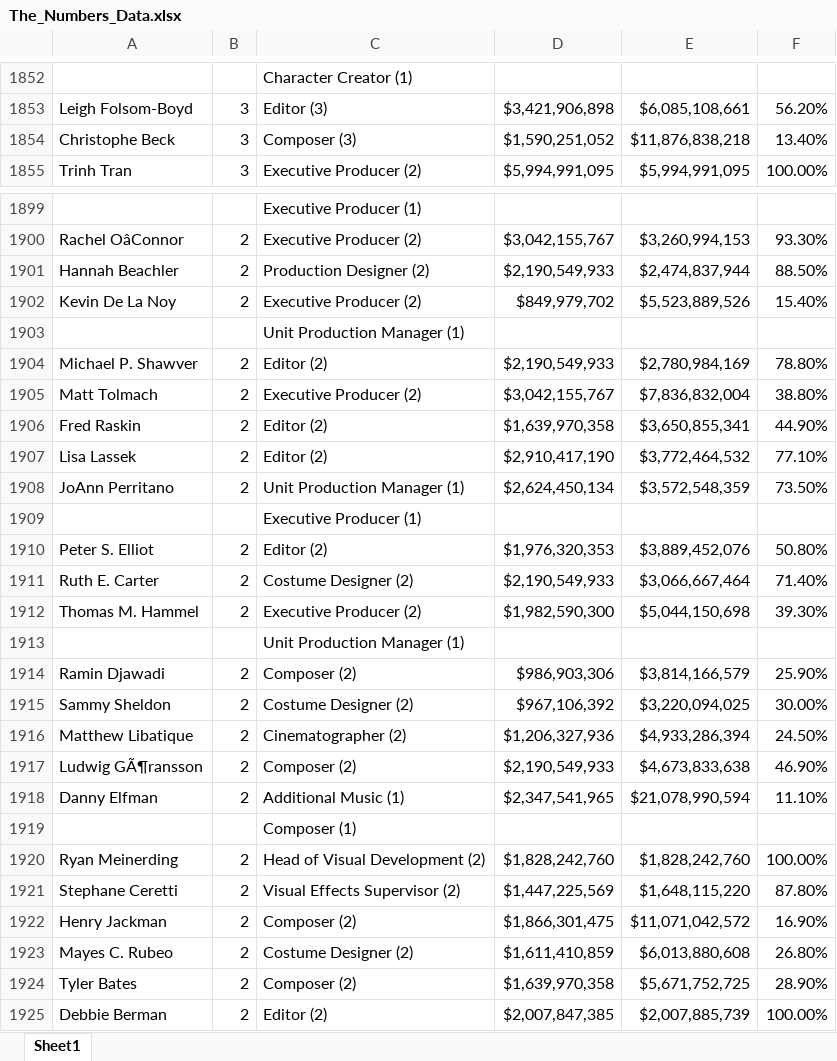
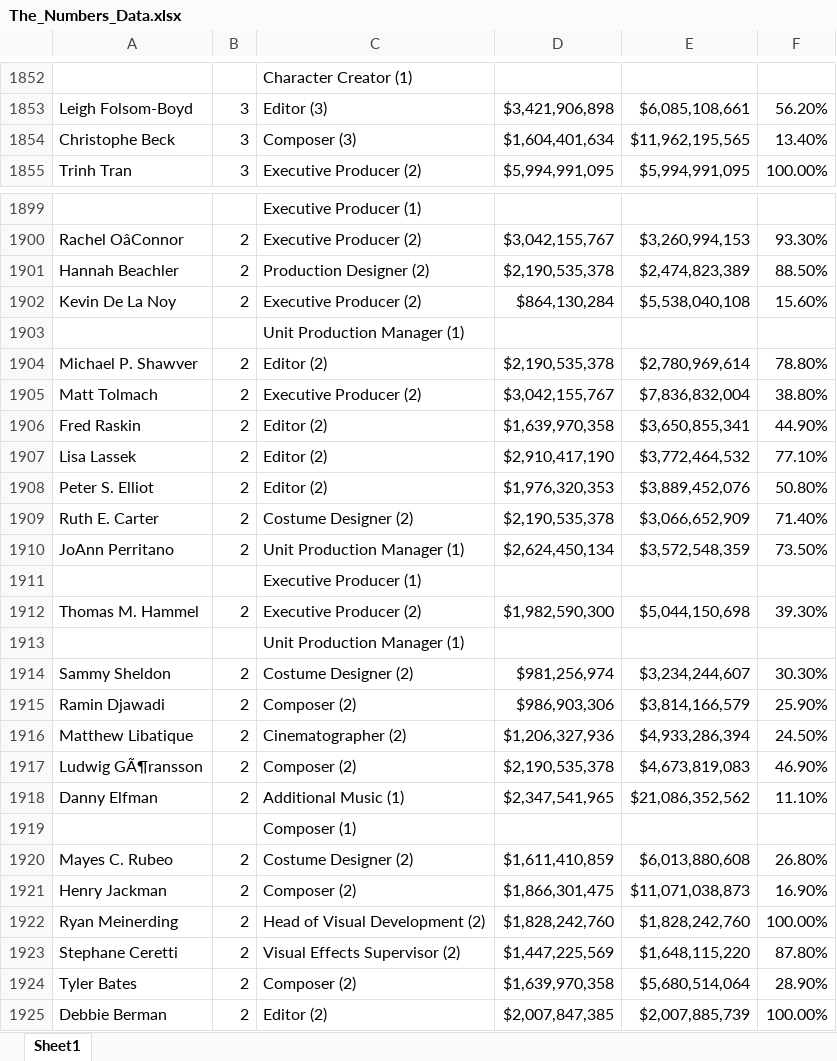
Before and after one commit to Kevin-McConchie/Marvel-Box-Office, an Excel workbook: Resources/The_Numbers_Data.xlsx, sheet Sheet1, drawn as a sheet; only a part is shown, gaps mark what is left out; values as stored, in another font and other column widths than the file's, no borders; removed rows and columns are numbered as before the commit, all else as after; the diff covers the shown part only; the diff names each change by its address in the sheet, - before the commit and + after, or states it on an @@ line.

```diff
--- a/Resources/The_Numbers_Data.xlsx (sheet Sheet1)
+++ b/Resources/The_Numbers_Data.xlsx (sheet Sheet1)
-D1854: $1,590,251,052
+D1854: $1,604,401,634
-E1854: $11,876,838,218
+E1854: $11,962,195,565
-D1901: $2,190,549,933
+D1901: $2,190,535,378
-E1901: $2,474,837,944
+E1901: $2,474,823,389
-D1902: $849,979,702
+D1902: $864,130,284
-E1902: $5,523,889,526
+E1902: $5,538,040,108
-F1902: 15.40%
+F1902: 15.60%
-D1904: $2,190,549,933
+D1904: $2,190,535,378
-E1904: $2,780,984,169
+E1904: $2,780,969,614
-D1909: $2,190,549,933
+D1909: $2,190,535,378
-E1909: $3,066,667,464
+E1909: $3,066,652,909
@@ row 1908 moved to row 1910: JoAnn Perritano @@
@@ row 1909 moved to row 1911: Executive Producer (1) @@
+row 1914: Sammy Sheldon | 2 | Costume Designer (2) | $981,256,974 | $3,234,244,607 | 30.30%
-row 1915: Sammy Sheldon | 2 | Costume Designer (2) | $967,106,392 | $3,220,094,025 | 30.00%
-D1917: $2,190,549,933
+D1917: $2,190,535,378
-E1917: $4,673,833,638
+E1917: $4,673,819,083
-E1918: $21,078,990,594
+E1918: $21,086,352,562
@@ row 1923 moved to row 1920: Mayes C. Rubeo @@
+row 1921: Henry Jackman | 2 | Composer (2) | $1,866,301,475 | $11,071,038,873 | 16.90%
-row 1922: Henry Jackman | 2 | Composer (2) | $1,866,301,475 | $11,071,042,572 | 16.90%
-E1924: $5,671,752,725
+E1924: $5,680,514,064
```
Also changed, not shown: 18 added rows, 18 removed rows, 15 moved rows and 165 edited cells elsewhere in this sheet, 3 other files.
